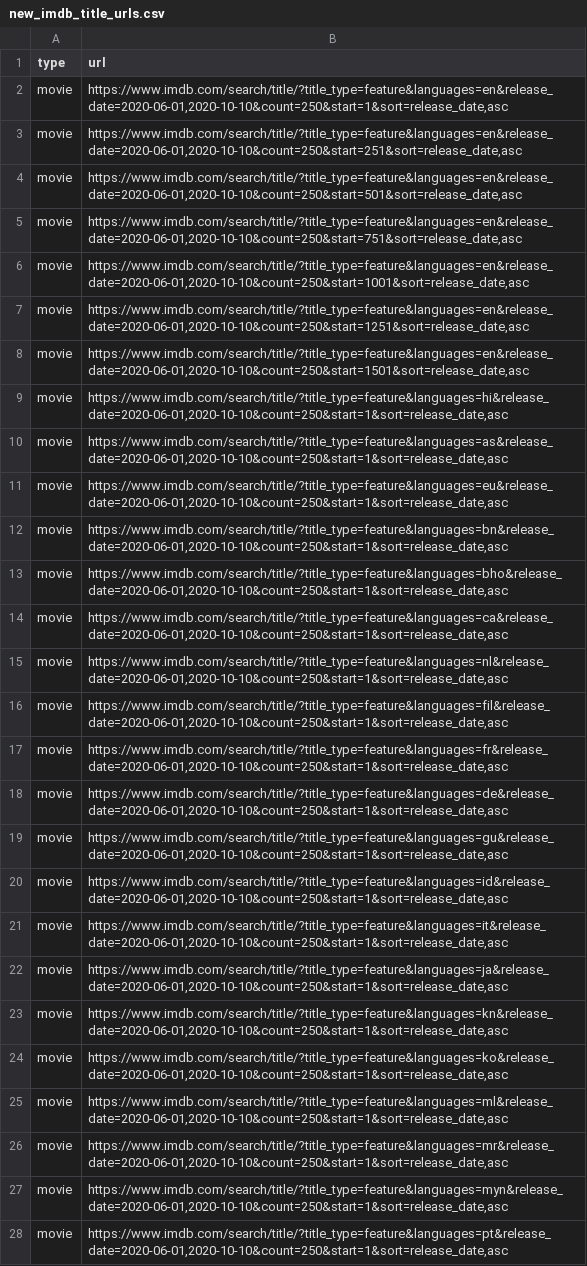
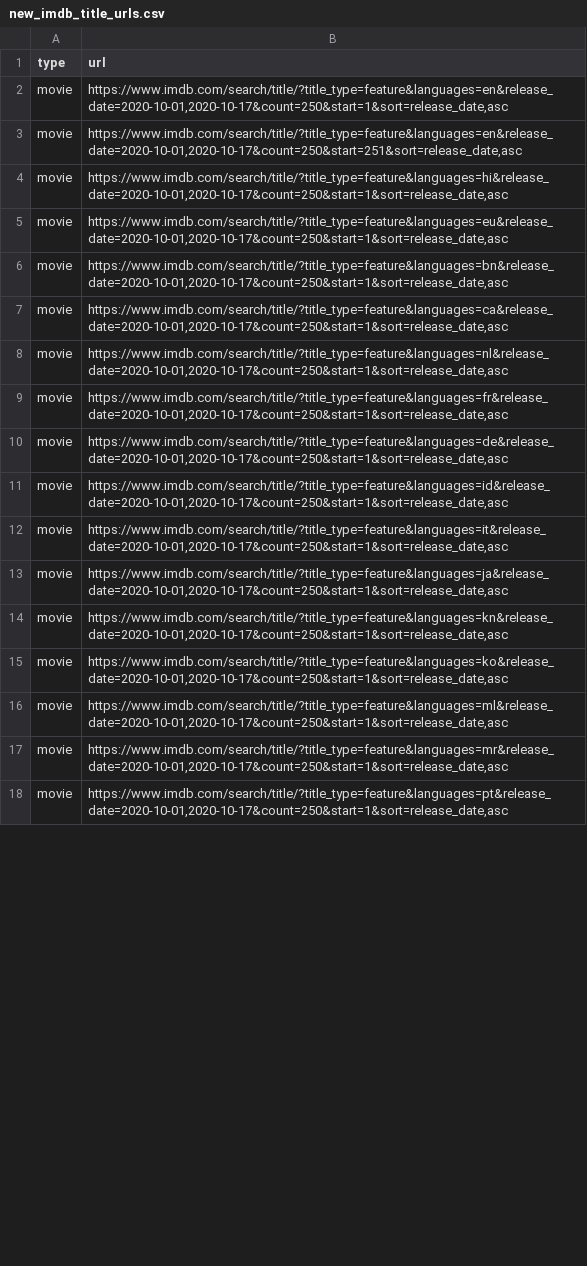
Before and after one commit to flibo-tech/data_pipelines, a CSV file: scraping_utilities/new_imdb_title_urls.csv, drawn as a sheet; only a part is shown; removed rows and columns are numbered as before the commit, all else as after; the diff covers the shown part only; the diff names each change by its address in the sheet, - before the commit and + after, or states it on an @@ line.

Commit message:
scraping new data

```diff
--- a/scraping_utilities/new_imdb_title_urls.csv
+++ b/scraping_utilities/new_imdb_title_urls.csv
-B2 (url): https://www.imdb.com/search/title/?title_type=feature&languages=en&release_date=2020-06-01,2020-10-10&count=250&start=1&sort=release_date,asc
+B2 (url): https://www.imdb.com/search/title/?title_type=feature&languages=en&release_date=2020-10-01,2020-10-17&count=250&start=1&sort=release_date,asc
-B3 (url): https://www.imdb.com/search/title/?title_type=feature&languages=en&release_date=2020-06-01,2020-10-10&count=250&start=251&sort=release_date,asc
+B3 (url): https://www.imdb.com/search/title/?title_type=feature&languages=en&release_date=2020-10-01,2020-10-17&count=250&start=251&sort=release_date,asc
-row 4: movie | https://www.imdb.com/search/title/?title_type=feature&languages=en&release_date=2020-06-01,2020-10-10&count=250&start=501&sort=release_date,asc
-row 5: movie | https://www.imdb.com/search/title/?title_type=feature&languages=en&release_date=2020-06-01,2020-10-10&count=250&start=751&sort=release_date,asc
-row 6: movie | https://www.imdb.com/search/title/?title_type=feature&languages=en&release_date=2020-06-01,2020-10-10&count=250&start=1001&sort=release_date,asc
-row 7: movie | https://www.imdb.com/search/title/?title_type=feature&languages=en&release_date=2020-06-01,2020-10-10&count=250&start=1251&sort=release_date,asc
-row 8: movie | https://www.imdb.com/search/title/?title_type=feature&languages=en&release_date=2020-06-01,2020-10-10&count=250&start=1501&sort=release_date,asc
-B4 (url): https://www.imdb.com/search/title/?title_type=feature&languages=hi&release_date=2020-06-01,2020-10-10&count=250&start=1&sort=release_date,asc
+B4 (url): https://www.imdb.com/search/title/?title_type=feature&languages=hi&release_date=2020-10-01,2020-10-17&count=250&start=1&sort=release_date,asc
-row 10: movie | https://www.imdb.com/search/title/?title_type=feature&languages=as&release_date=2020-06-01,2020-10-10&count=250&start=1&sort=release_date,asc
-B5 (url): https://www.imdb.com/search/title/?title_type=feature&languages=eu&release_date=2020-06-01,2020-10-10&count=250&start=1&sort=release_date,asc
+B5 (url): https://www.imdb.com/search/title/?title_type=feature&languages=eu&release_date=2020-10-01,2020-10-17&count=250&start=1&sort=release_date,asc
-B6 (url): https://www.imdb.com/search/title/?title_type=feature&languages=bn&release_date=2020-06-01,2020-10-10&count=250&start=1&sort=release_date,asc
+B6 (url): https://www.imdb.com/search/title/?title_type=feature&languages=bn&release_date=2020-10-01,2020-10-17&count=250&start=1&sort=release_date,asc
-row 13: movie | https://www.imdb.com/search/title/?title_type=feature&languages=bho&release_date=2020-06-01,2020-10-10&count=250&start=1&sort=release_date,asc
-B7 (url): https://www.imdb.com/search/title/?title_type=feature&languages=ca&release_date=2020-06-01,2020-10-10&count=250&start=1&sort=release_date,asc
+B7 (url): https://www.imdb.com/search/title/?title_type=feature&languages=ca&release_date=2020-10-01,2020-10-17&count=250&start=1&sort=release_date,asc
-B8 (url): https://www.imdb.com/search/title/?title_type=feature&languages=nl&release_date=2020-06-01,2020-10-10&count=250&start=1&sort=release_date,asc
+B8 (url): https://www.imdb.com/search/title/?title_type=feature&languages=nl&release_date=2020-10-01,2020-10-17&count=250&start=1&sort=release_date,asc
-row 16: movie | https://www.imdb.com/search/title/?title_type=feature&languages=fil&release_date=2020-06-01,2020-10-10&count=250&start=1&sort=release_date,asc
-B9 (url): https://www.imdb.com/search/title/?title_type=feature&languages=fr&release_date=2020-06-01,2020-10-10&count=250&start=1&sort=release_date,asc
+B9 (url): https://www.imdb.com/search/title/?title_type=feature&languages=fr&release_date=2020-10-01,2020-10-17&count=250&start=1&sort=release_date,asc
-B10 (url): https://www.imdb.com/search/title/?title_type=feature&languages=de&release_date=2020-06-01,2020-10-10&count=250&start=1&sort=release_date,asc
+B10 (url): https://www.imdb.com/search/title/?title_type=feature&languages=de&release_date=2020-10-01,2020-10-17&count=250&start=1&sort=release_date,asc
-row 19: movie | https://www.imdb.com/search/title/?title_type=feature&languages=gu&release_date=2020-06-01,2020-10-10&count=250&start=1&sort=release_date,asc
-B11 (url): https://www.imdb.com/search/title/?title_type=feature&languages=id&release_date=2020-06-01,2020-10-10&count=250&start=1&sort=release_date,asc
+B11 (url): https://www.imdb.com/search/title/?title_type=feature&languages=id&release_date=2020-10-01,2020-10-17&count=250&start=1&sort=release_date,asc
-B12 (url): https://www.imdb.com/search/title/?title_type=feature&languages=it&release_date=2020-06-01,2020-10-10&count=250&start=1&sort=release_date,asc
+B12 (url): https://www.imdb.com/search/title/?title_type=feature&languages=it&release_date=2020-10-01,2020-10-17&count=250&start=1&sort=release_date,asc
-B13 (url): https://www.imdb.com/search/title/?title_type=feature&languages=ja&release_date=2020-06-01,2020-10-10&count=250&start=1&sort=release_date,asc
+B13 (url): https://www.imdb.com/search/title/?title_type=feature&languages=ja&release_date=2020-10-01,2020-10-17&count=250&start=1&sort=release_date,asc
-B14 (url): https://www.imdb.com/search/title/?title_type=feature&languages=kn&release_date=2020-06-01,2020-10-10&count=250&start=1&sort=release_date,asc
+B14 (url): https://www.imdb.com/search/title/?title_type=feature&languages=kn&release_date=2020-10-01,2020-10-17&count=250&start=1&sort=release_date,asc
-B15 (url): https://www.imdb.com/search/title/?title_type=feature&languages=ko&release_date=2020-06-01,2020-10-10&count=250&start=1&sort=release_date,asc
+B15 (url): https://www.imdb.com/search/title/?title_type=feature&languages=ko&release_date=2020-10-01,2020-10-17&count=250&start=1&sort=release_date,asc
-B16 (url): https://www.imdb.com/search/title/?title_type=feature&languages=ml&release_date=2020-06-01,2020-10-10&count=250&start=1&sort=release_date,asc
+B16 (url): https://www.imdb.com/search/title/?title_type=feature&languages=ml&release_date=2020-10-01,2020-10-17&count=250&start=1&sort=release_date,asc
-B17 (url): https://www.imdb.com/search/title/?title_type=feature&languages=mr&release_date=2020-06-01,2020-10-10&count=250&start=1&sort=release_date,asc
+B17 (url): https://www.imdb.com/search/title/?title_type=feature&languages=mr&release_date=2020-10-01,2020-10-17&count=250&start=1&sort=release_date,asc
-row 27: movie | https://www.imdb.com/search/title/?title_type=feature&languages=myn&release_date=2020-06-01,2020-10-10&count=250&start=1&sort=release_date,asc
-B18 (url): https://www.imdb.com/search/title/?title_type=feature&languages=pt&release_date=2020-06-01,2020-10-10&count=250&start=1&sort=release_date,asc
+B18 (url): https://www.imdb.com/search/title/?title_type=feature&languages=pt&release_date=2020-10-01,2020-10-17&count=250&start=1&sort=release_date,asc
```
Also changed, not shown: 28 removed rows and 32 edited cells elsewhere in this file, 2 other files.
